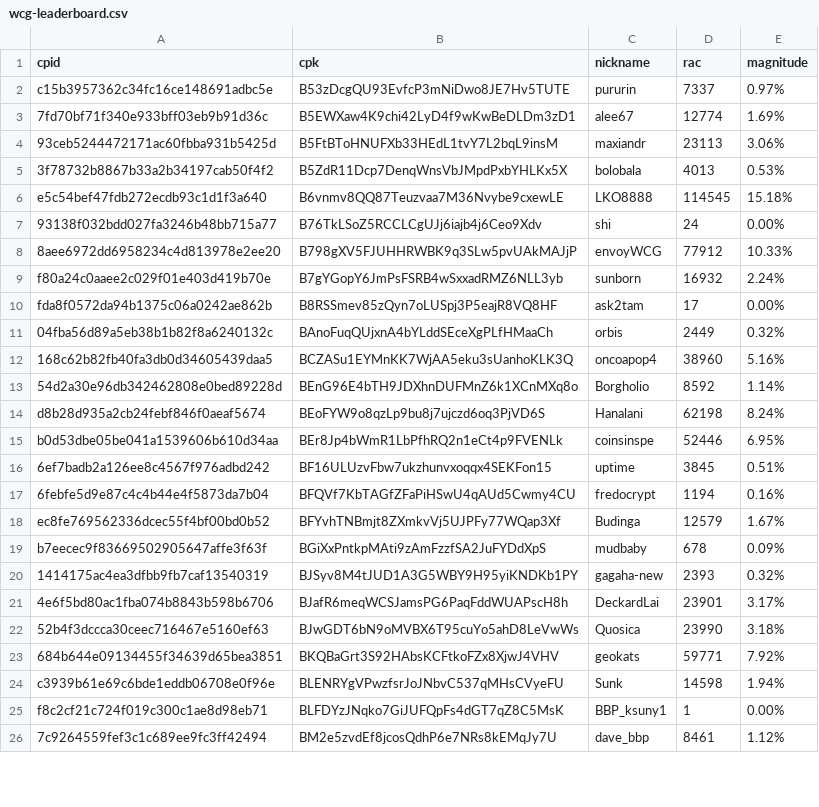
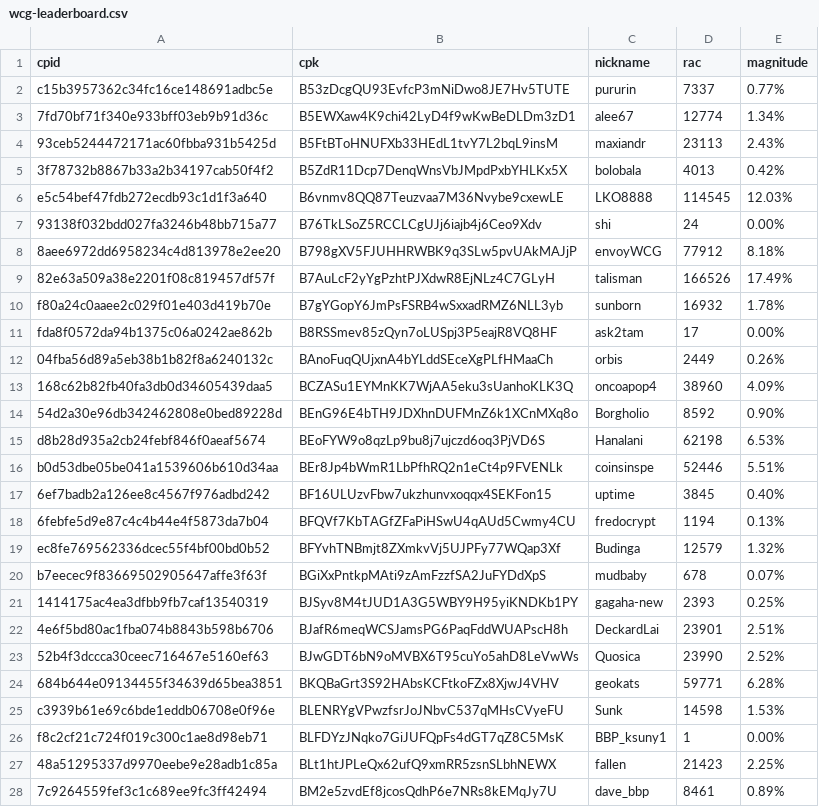
Before and after one commit to biblepay-community/bbp_stats, a CSV file: wcg-leaderboard.csv, drawn as a sheet; only a part is shown; the diff covers the shown part only.

```diff
--- a/wcg-leaderboard.csv
+++ b/wcg-leaderboard.csv
@@ -1,26 +1,28 @@
 cpid,cpk,nickname,rac,magnitude
-c15b3957362c34fc16ce148691adbc5e,B53zDcgQU93EvfcP3mNiDwo8JE7Hv5TUTE,pururin,7337,0.97%
-7fd70bf71f340e933bff03eb9b91d36c,B5EWXaw4K9chi42LyD4f9wKwBeDLDm3zD1,alee67,12774,1.69%
-93ceb5244472171ac60fbba931b5425d,B5FtBToHNUFXb33HEdL1tvY7L2bqL9insM,maxiandr,23113,3.06%
-3f78732b8867b33a2b34197cab50f4f2,B5ZdR11Dcp7DenqWnsVbJMpdPxbYHLKx5X,bolobala,4013,0.53%
-e5c54bef47fdb272ecdb93c1d1f3a640,B6vnmv8QQ87Teuzvaa7M36Nvybe9cxewLE,LKO8888,114545,15.18%
+c15b3957362c34fc16ce148691adbc5e,B53zDcgQU93EvfcP3mNiDwo8JE7Hv5TUTE,pururin,7337,0.77%
+7fd70bf71f340e933bff03eb9b91d36c,B5EWXaw4K9chi42LyD4f9wKwBeDLDm3zD1,alee67,12774,1.34%
+93ceb5244472171ac60fbba931b5425d,B5FtBToHNUFXb33HEdL1tvY7L2bqL9insM,maxiandr,23113,2.43%
+3f78732b8867b33a2b34197cab50f4f2,B5ZdR11Dcp7DenqWnsVbJMpdPxbYHLKx5X,bolobala,4013,0.42%
+e5c54bef47fdb272ecdb93c1d1f3a640,B6vnmv8QQ87Teuzvaa7M36Nvybe9cxewLE,LKO8888,114545,12.03%
 93138f032bdd027fa3246b48bb715a77,B76TkLSoZ5RCCLCgUJj6iajb4j6Ceo9Xdv,shi,24,0.00%
-8aee6972dd6958234c4d813978e2ee20,B798gXV5FJUHHRWBK9q3SLw5pvUAkMAJjP,envoyWCG,77912,10.33%
-f80a24c0aaee2c029f01e403d419b70e,B7gYGopY6JmPsFSRB4wSxxadRMZ6NLL3yb,sunborn,16932,2.24%
+8aee6972dd6958234c4d813978e2ee20,B798gXV5FJUHHRWBK9q3SLw5pvUAkMAJjP,envoyWCG,77912,8.18%
+82e63a509a38e2201f08c819457df57f,B7AuLcF2yYgPzhtPJXdwR8EjNLz4C7GLyH,talisman,166526,17.49%
+f80a24c0aaee2c029f01e403d419b70e,B7gYGopY6JmPsFSRB4wSxxadRMZ6NLL3yb,sunborn,16932,1.78%
 fda8f0572da94b1375c06a0242ae862b,B8RSSmev85zQyn7oLUSpj3P5eajR8VQ8HF,ask2tam,17,0.00%
-04fba56d89a5eb38b1b82f8a6240132c,BAnoFuqQUjxnA4bYLddSEceXgPLfHMaaCh,orbis,2449,0.32%
-168c62b82fb40fa3db0d34605439daa5,BCZASu1EYMnKK7WjAA5eku3sUanhoKLK3Q,oncoapop4,38960,5.16%
-54d2a30e96db342462808e0bed89228d,BEnG96E4bTH9JDXhnDUFMnZ6k1XCnMXq8o,Borgholio,8592,1.14%
-d8b28d935a2cb24febf846f0aeaf5674,BEoFYW9o8qzLp9bu8j7ujczd6oq3PjVD6S,Hanalani,62198,8.24%
-b0d53dbe05be041a1539606b610d34aa,BEr8Jp4bWmR1LbPfhRQ2n1eCt4p9FVENLk,coinsinspe,52446,6.95%
-6ef7badb2a126ee8c4567f976adbd242,BF16ULUzvFbw7ukzhunvxoqqx4SEKFon15,uptime,3845,0.51%
-6febfe5d9e87c4c4b44e4f5873da7b04,BFQVf7KbTAGfZFaPiHSwU4qAUd5Cwmy4CU,fredocrypt,1194,0.16%
-ec8fe769562336dcec55f4bf00bd0b52,BFYvhTNBmjt8ZXmkvVj5UJPFy77WQap3Xf,Budinga,12579,1.67%
-b7eecec9f83669502905647affe3f63f,BGiXxPntkpMAti9zAmFzzfSA2JuFYDdXpS,mudbaby,678,0.09%
-1414175ac4ea3dfbb9fb7caf13540319,BJSyv8M4tJUD1A3G5WBY9H95yiKNDKb1PY,gagaha-new,2393,0.32%
-4e6f5bd80ac1fba074b8843b598b6706,BJafR6meqWCSJamsPG6PaqFddWUAPscH8h,DeckardLai,23901,3.17%
-52b4f3dccca30ceec716467e5160ef63,BJwGDT6bN9oMVBX6T95cuYo5ahD8LeVwWs,Quosica,23990,3.18%
-684b644e09134455f34639d65bea3851,BKQBaGrt3S92HAbsKCFtkoFZx8XjwJ4VHV,geokats,59771,7.92%
-c3939b61e69c6bde1eddb06708e0f96e,BLENRYgVPwzfsrJoJNbvC537qMHsCVyeFU,Sunk,14598,1.94%
+04fba56d89a5eb38b1b82f8a6240132c,BAnoFuqQUjxnA4bYLddSEceXgPLfHMaaCh,orbis,2449,0.26%
+168c62b82fb40fa3db0d34605439daa5,BCZASu1EYMnKK7WjAA5eku3sUanhoKLK3Q,oncoapop4,38960,4.09%
+54d2a30e96db342462808e0bed89228d,BEnG96E4bTH9JDXhnDUFMnZ6k1XCnMXq8o,Borgholio,8592,0.90%
+d8b28d935a2cb24febf846f0aeaf5674,BEoFYW9o8qzLp9bu8j7ujczd6oq3PjVD6S,Hanalani,62198,6.53%
+b0d53dbe05be041a1539606b610d34aa,BEr8Jp4bWmR1LbPfhRQ2n1eCt4p9FVENLk,coinsinspe,52446,5.51%
+6ef7badb2a126ee8c4567f976adbd242,BF16ULUzvFbw7ukzhunvxoqqx4SEKFon15,uptime,3845,0.40%
+6febfe5d9e87c4c4b44e4f5873da7b04,BFQVf7KbTAGfZFaPiHSwU4qAUd5Cwmy4CU,fredocrypt,1194,0.13%
+ec8fe769562336dcec55f4bf00bd0b52,BFYvhTNBmjt8ZXmkvVj5UJPFy77WQap3Xf,Budinga,12579,1.32%
+b7eecec9f83669502905647affe3f63f,BGiXxPntkpMAti9zAmFzzfSA2JuFYDdXpS,mudbaby,678,0.07%
+1414175ac4ea3dfbb9fb7caf13540319,BJSyv8M4tJUD1A3G5WBY9H95yiKNDKb1PY,gagaha-new,2393,0.25%
+4e6f5bd80ac1fba074b8843b598b6706,BJafR6meqWCSJamsPG6PaqFddWUAPscH8h,DeckardLai,23901,2.51%
+52b4f3dccca30ceec716467e5160ef63,BJwGDT6bN9oMVBX6T95cuYo5ahD8LeVwWs,Quosica,23990,2.52%
+684b644e09134455f34639d65bea3851,BKQBaGrt3S92HAbsKCFtkoFZx8XjwJ4VHV,geokats,59771,6.28%
+c3939b61e69c6bde1eddb06708e0f96e,BLENRYgVPwzfsrJoJNbvC537qMHsCVyeFU,Sunk,14598,1.53%
 f8c2cf21c724f019c300c1ae8d98eb71,BLFDYzJNqko7GiJUFQpFs4dGT7qZ8C5MsK,BBP_ksuny1,1,0.00%
-7c9264559fef3c1c689ee9fc3ff42494,BM2e5zvdEf8jcosQdhP6e7NRs8kEMqJy7U,dave_bbp,8461,1.12%
+48a51295337d9970eebe9e28adb1c85a,BLt1htJPLeQx62ufQ9xmRR5zsnSLbhNEWX,fallen,21423,2.25%
+7c9264559fef3c1c689ee9fc3ff42494,BM2e5zvdEf8jcosQdhP6e7NRs8kEMqJy7U,dave_bbp,8461,0.89%
```
Also changed, not shown: 7 edited cells elsewhere in this file, dwssummary.csv, reward.csv, 1 other file.
